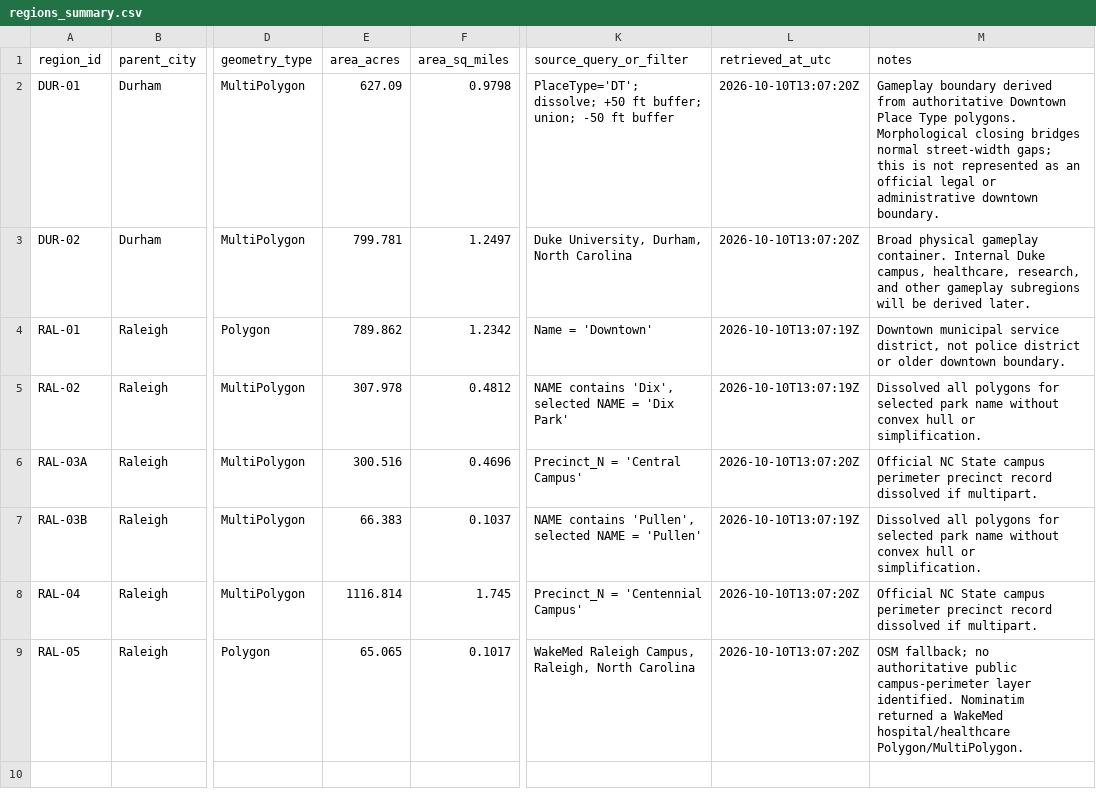
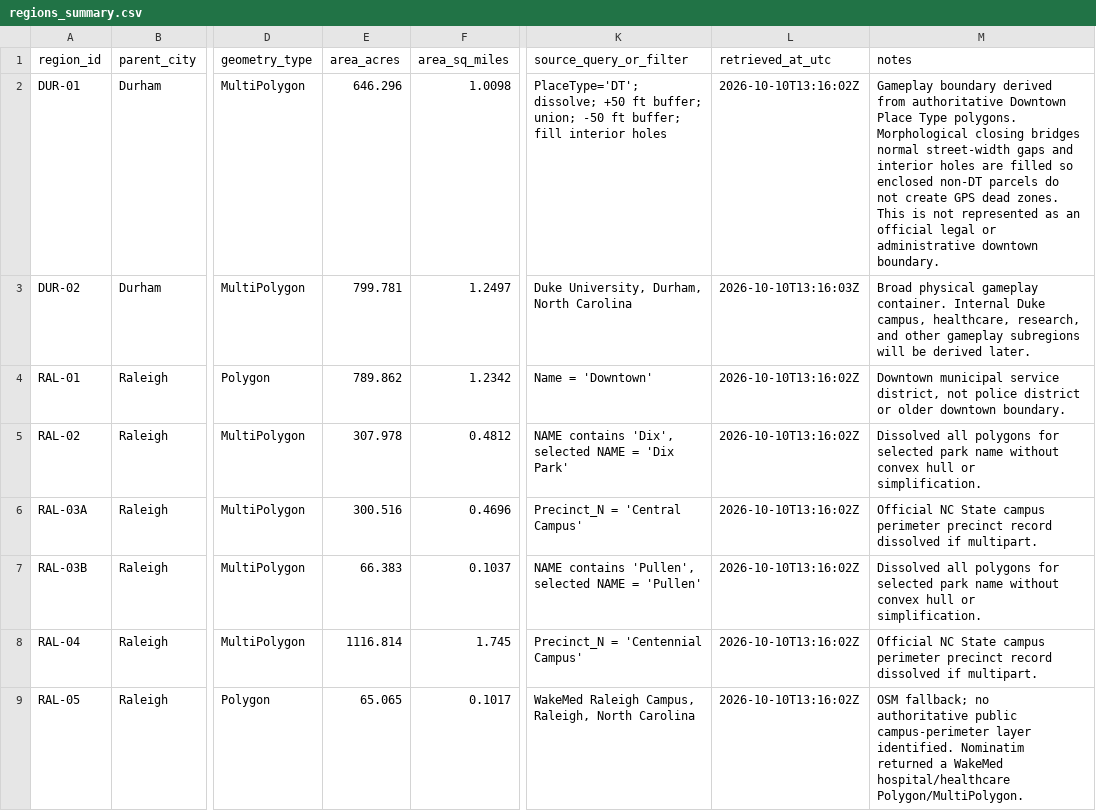
Before and after one commit to maladroitcat/modemon-go, a CSV file: data/processed/regions_summary.csv, drawn as a sheet; only a part is shown, gaps mark what is left out; the diff names each change by its address in the sheet, - before the commit and + after, or states it on an @@ line.

Commit message:
Removed DUR-1 holes

```diff
--- a/data/processed/regions_summary.csv
+++ b/data/processed/regions_summary.csv
-E2 (area_acres): 627.09
+E2 (area_acres): 646.296
-F2 (area_sq_miles): 0.9798
+F2 (area_sq_miles): 1.0098
-K2 (source_query_or_filter): …-50 ft buffer
+K2 (source_query_or_filter): …-50 ft buffer; fill interior holes
-L2 (retrieved_at_utc): 2026-10-10T13:07:20Z
+L2 (retrieved_at_utc): 2026-10-10T13:16:02Z
-M2 (notes): …normal street-width gaps; this is not…
+M2 (notes): …normal street-width gaps and interior holes are filled so enclosed non-DT parcels do not create GPS dead zones. This is not…
-L3 (retrieved_at_utc): 2026-10-10T13:07:20Z
+L3 (retrieved_at_utc): 2026-10-10T13:16:03Z
-L4:L5 (retrieved_at_utc): 2026-10-10T13:07:19Z
+L4:L5 (retrieved_at_utc): 2026-10-10T13:16:02Z
-L6 (retrieved_at_utc): 2026-10-10T13:07:20Z
+L6 (retrieved_at_utc): 2026-10-10T13:16:02Z
-L7 (retrieved_at_utc): 2026-10-10T13:07:19Z
+L7 (retrieved_at_utc): 2026-10-10T13:16:02Z
-L8:L9 (retrieved_at_utc): 2026-10-10T13:07:20Z
+L8:L9 (retrieved_at_utc): 2026-10-10T13:16:02Z
```
Also changed, not shown: 8 other files.
